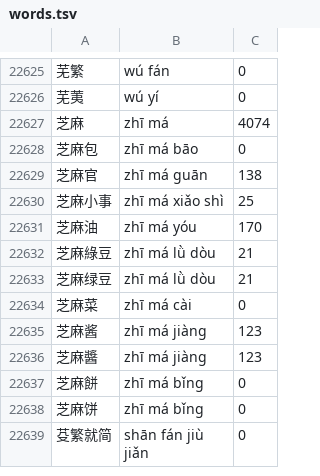
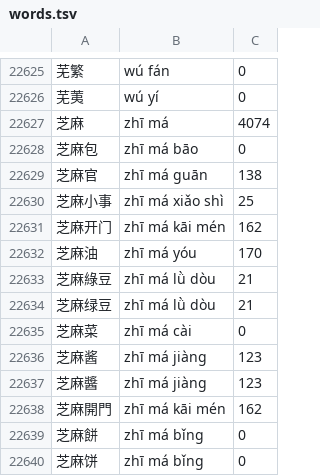
Before and after one commit to scartoon/koreader-interlinear-pinyin, a TSV file: interlinearpinyin.koplugin/data/words.tsv, drawn as a sheet; only a part is shown, gaps mark what is left out; the shorter side is filled out with more unchanged rows; the diff names each change by its address in the sheet, - before the commit and + after, or states it on an @@ line.

```diff
--- a/interlinearpinyin.koplugin/data/words.tsv
+++ b/interlinearpinyin.koplugin/data/words.tsv
+row 22631: 芝麻开门 | zhī má kāi mén | 162
+row 22638: 芝麻開門 | zhī má kāi mén | 162
```
Also changed, not shown: interlinearpinyin.koplugin/data/uncertain.tsv, 5 other files.
